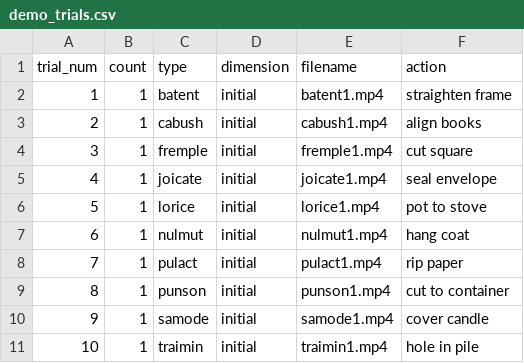
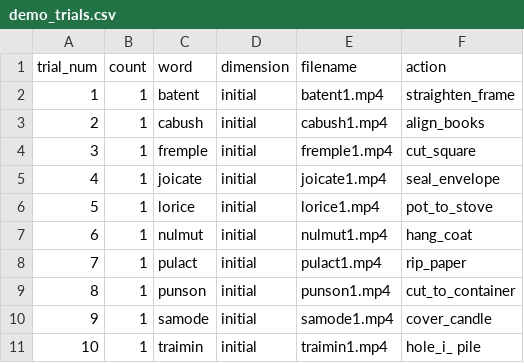
Before and after one commit to eleanor761/Experiment, a CSV file: demo_trials.csv, drawn as a sheet.

Commit message:
Updates to data saving

```diff
--- a/demo_trials.csv
+++ b/demo_trials.csv
@@ -1,11 +1,11 @@
-trial_num,count,type,dimension,filename,action
-1,1,batent,initial,batent1.mp4,straighten frame
-2,1,cabush,initial,cabush1.mp4,align books
-3,1,fremple,initial,fremple1.mp4,cut square
-4,1,joicate,initial,joicate1.mp4,seal envelope
-5,1,lorice,initial,lorice1.mp4,pot to stove
-6,1,nulmut,initial,nulmut1.mp4,hang coat
-7,1,pulact,initial,pulact1.mp4,rip paper
-8,1,punson,initial,punson1.mp4,cut to container
-9,1,samode,initial,samode1.mp4,cover candle
-10,1,traimin,initial,traimin1.mp4,hole in pile
+trial_num,count,word,dimension,filename,action
+1,1,batent,initial,batent1.mp4,straighten_frame
+2,1,cabush,initial,cabush1.mp4,align_books
+3,1,fremple,initial,fremple1.mp4,cut_square
+4,1,joicate,initial,joicate1.mp4,seal_envelope
+5,1,lorice,initial,lorice1.mp4,pot_to_stove
+6,1,nulmut,initial,nulmut1.mp4,hang_coat
+7,1,pulact,initial,pulact1.mp4,rip_paper
+8,1,punson,initial,punson1.mp4,cut_to_container
+9,1,samode,initial,samode1.mp4,cover_candle
+10,1,traimin,initial,traimin1.mp4,hole_i_ pile
```
Also changed, not shown: 1 other file.
